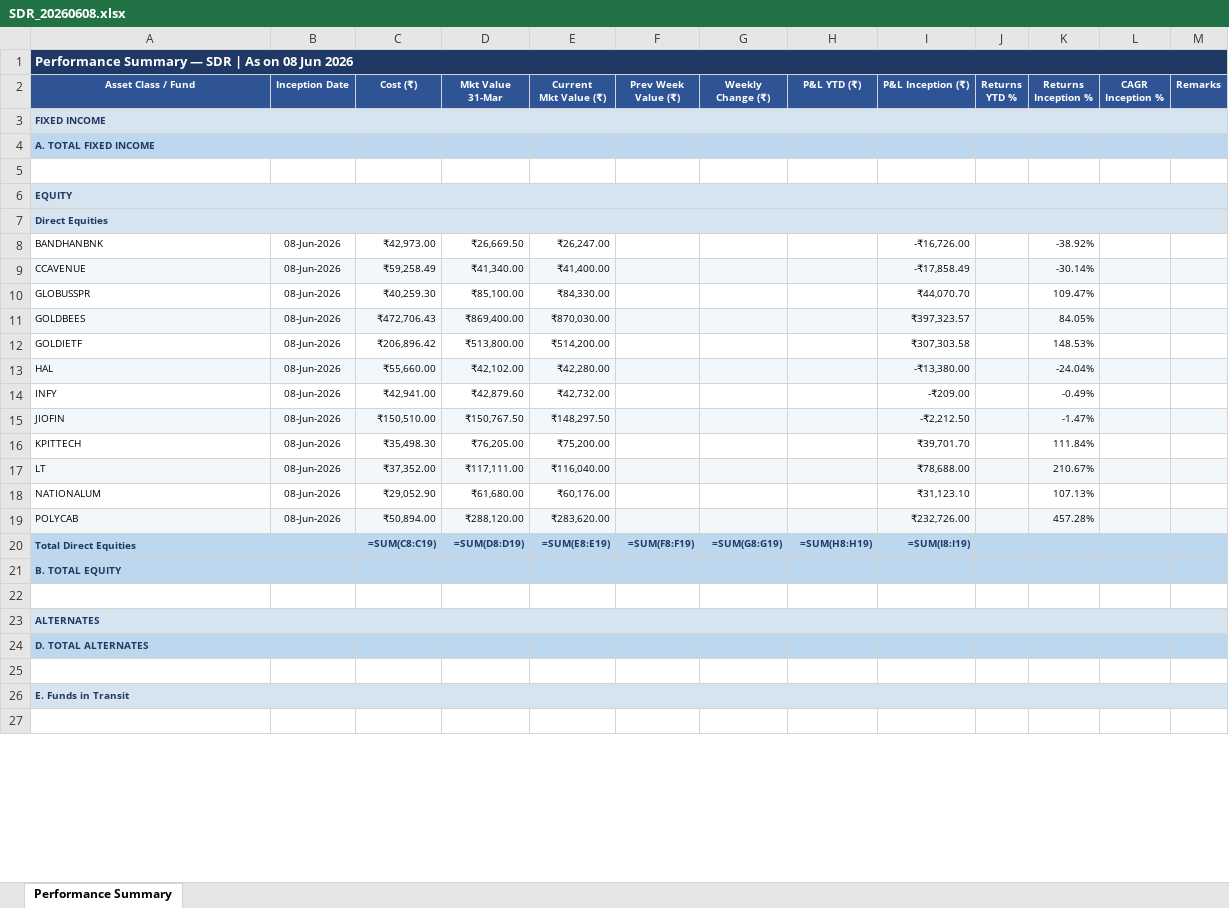
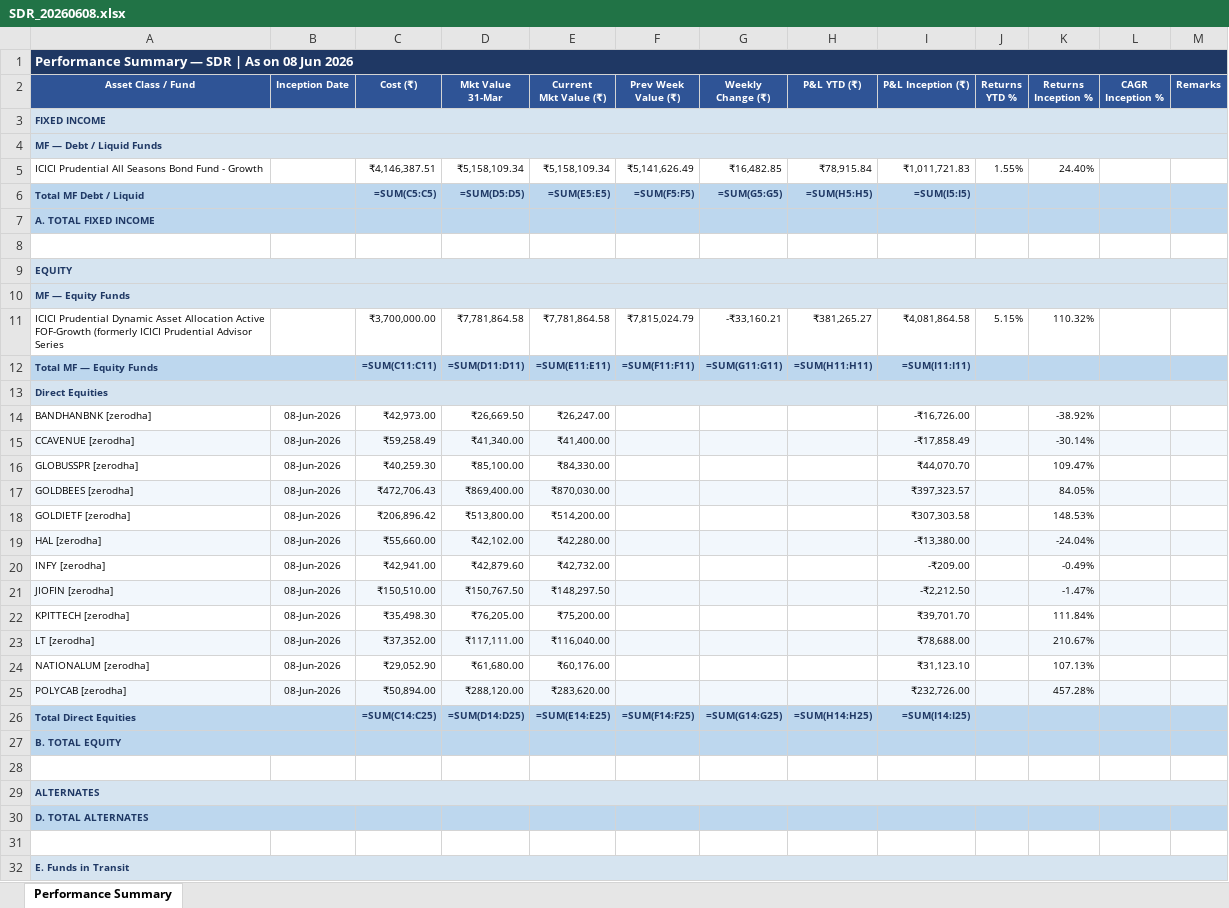
Before and after one commit to lil-jonny-xx/IWS-Finserv, an Excel workbook: mis-portal/reports/2026-06-08/SDR_20260608.xlsx, sheet Performance Summary, drawn as a sheet; only a part is shown; the shorter side is filled out with more unchanged rows; values as stored, in another font and other column widths than the file's, no borders; formulas without a stored value are shown as written; addresses are those after the commit; the diff covers the shown part only; the diff names each change by its address in the sheet, - before the commit and + after, or states it on an @@ line.

```diff
--- a/mis-portal/reports/2026-06-08/SDR_20260608.xlsx (sheet Performance Summary)
+++ b/mis-portal/reports/2026-06-08/SDR_20260608.xlsx (sheet Performance Summary)
+row 4: MF — Debt / Liquid Funds
+row 5: ICICI Prudential All Seasons Bond Fund - Growth |  | ₹4,146,387.51 | ₹5,158,109.34 | ₹5,158,109.34 | ₹5,141,626.49 | ₹16,482.85 | ₹78,915.84 | ₹1,011,721.83 | 1.55% | 24.40%
+row 6: Total MF Debt / Liquid |  | =SUM(C5:C5) | =SUM(D5:D5) | =SUM(E5:E5) | =SUM(F5:F5) | =SUM(G5:G5) | =SUM(H5:H5) | =SUM(I5:I5)
+row 10: MF — Equity Funds
+row 11: ICICI Prudential Dynamic Asset Allocation Active FOF-Growth (formerly ICICI Prudential Advisor Series |  | ₹3,700,000.00 | ₹7,781,864.58 | ₹7,781,864.58 | ₹7,815,024.79 | -₹33,160.21 | ₹381,265.27 | ₹4,081,864.58 | 5.15% | 110.32%
+row 12: Total MF — Equity Funds |  | =SUM(C11:C11) | =SUM(D11:D11) | =SUM(E11:E11) | =SUM(F11:F11) | =SUM(G11:G11) | =SUM(H11:H11) | =SUM(I11:I11)
-A14 (Asset Class / Fund): BANDHANBNK
+A14 (Asset Class / Fund): BANDHANBNK [zerodha]
-A15 (Asset Class / Fund): CCAVENUE
+A15 (Asset Class / Fund): CCAVENUE [zerodha]
-A16 (Asset Class / Fund): GLOBUSSPR
+A16 (Asset Class / Fund): GLOBUSSPR [zerodha]
-A17 (Asset Class / Fund): GOLDBEES
+A17 (Asset Class / Fund): GOLDBEES [zerodha]
-A18 (Asset Class / Fund): GOLDIETF
+A18 (Asset Class / Fund): GOLDIETF [zerodha]
-A19 (Asset Class / Fund): HAL
+A19 (Asset Class / Fund): HAL [zerodha]
-A20 (Asset Class / Fund): INFY
+A20 (Asset Class / Fund): INFY [zerodha]
-A21 (Asset Class / Fund): JIOFIN
+A21 (Asset Class / Fund): JIOFIN [zerodha]
-A22 (Asset Class / Fund): KPITTECH
+A22 (Asset Class / Fund): KPITTECH [zerodha]
-A23 (Asset Class / Fund): LT
+A23 (Asset Class / Fund): LT [zerodha]
-A24 (Asset Class / Fund): NATIONALUM
+A24 (Asset Class / Fund): NATIONALUM [zerodha]
-A25 (Asset Class / Fund): POLYCAB
+A25 (Asset Class / Fund): POLYCAB [zerodha]
-C26 (Cost (₹)): =SUM(C8:C19)
+C26 (Cost (₹)): =SUM(C14:C25)
-D26 (Mkt Value 31-Mar): =SUM(D8:D19)
+D26 (Mkt Value 31-Mar): =SUM(D14:D25)
-E26 (Current Mkt Value (₹)): =SUM(E8:E19)
+E26 (Current Mkt Value (₹)): =SUM(E14:E25)
-F26 (Prev Week Value (₹)): =SUM(F8:F19)
+F26 (Prev Week Value (₹)): =SUM(F14:F25)
-G26 (Weekly Change (₹)): =SUM(G8:G19)
+G26 (Weekly Change (₹)): =SUM(G14:G25)
-H26 (P&L YTD (₹)): =SUM(H8:H19)
+H26 (P&L YTD (₹)): =SUM(H14:H25)
-I26 (P&L Inception (₹)): =SUM(I8:I19)
+I26 (P&L Inception (₹)): =SUM(I14:I25)
```
Also changed, not shown: 1 edited cell elsewhere in this sheet, mis-portal/reports/2026-06-08/ADR_20260608.xlsx, mis-portal/reports/2026-06-08/All_Entities_Combined_20260608.xlsx, 13 other files.
